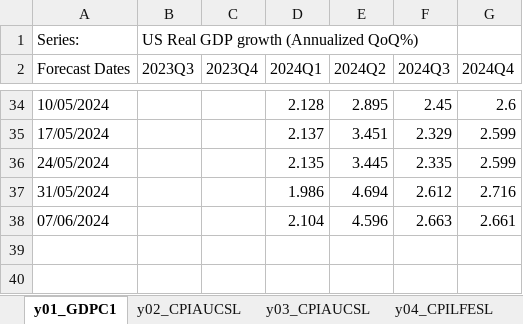
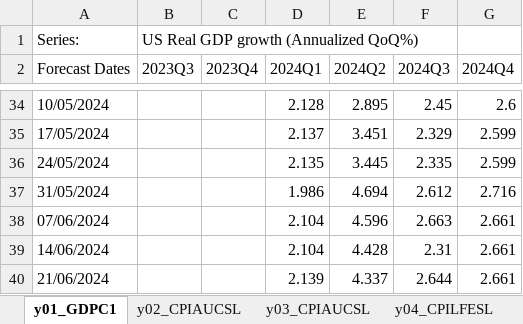
Before and after one commit to ckarag/ckarag.github.com, an Excel workbook: uploads/US_d0.xlsx, sheet y01_GDPC1, drawn as a sheet; only a part is shown, gaps mark what is left out; values as stored, in another font and other column widths than the file's, no borders; the diff names each change by its address in the sheet, - before the commit and + after, or states it on an @@ line.

```diff
--- a/uploads/US_d0.xlsx (sheet y01_GDPC1)
+++ b/uploads/US_d0.xlsx (sheet y01_GDPC1)
+row 39: 14/06/2024 |  |  | 2.104 | 4.428 | 2.31 | 2.661
+row 40: 21/06/2024 |  |  | 2.139 | 4.337 | 2.644 | 2.661
```
Also changed, not shown: sheet y07_INDPRO, sheet y06_PAYEMS, sheet y05_UNRATE, sheet y03_CPIAUCSL, sheet y02_CPIAUCSL, sheet y04_CPILFESL, 56 other files.
